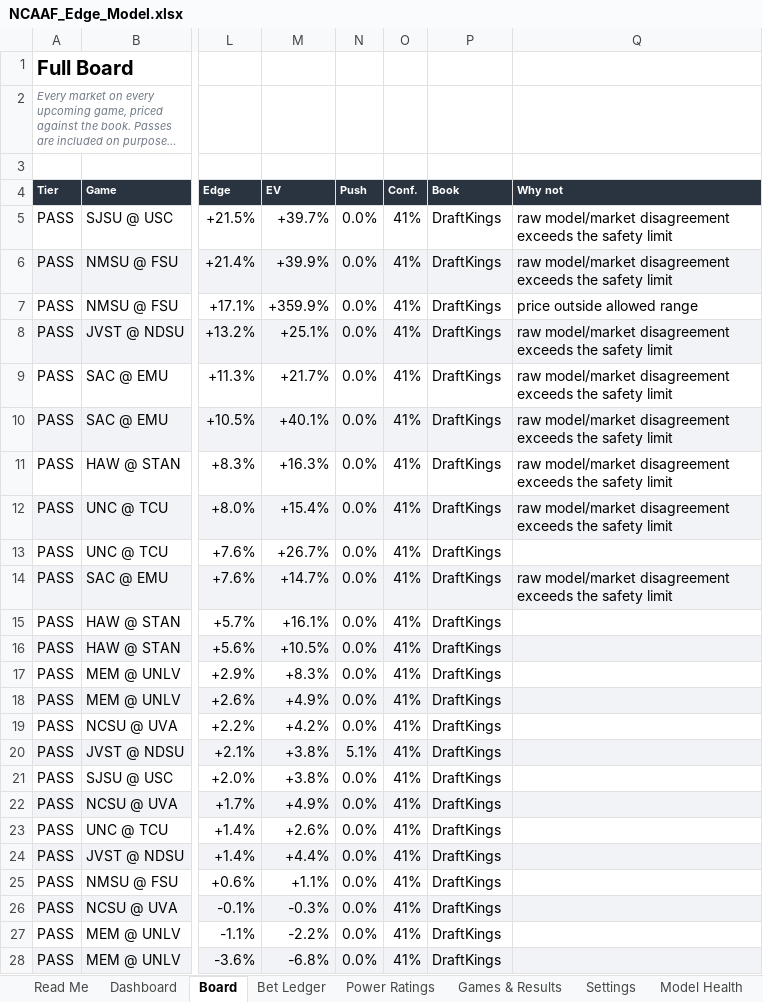
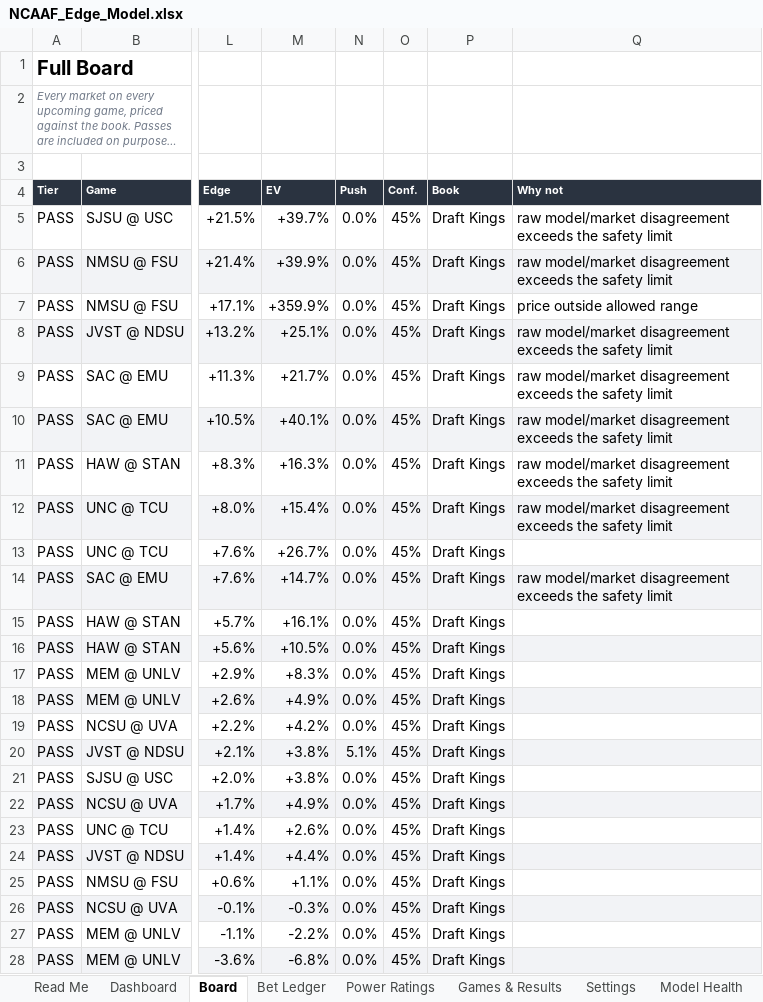
Before and after one commit to CHILLYCHILLY14/ncaaf-edge, an Excel workbook: NCAAF_Edge_Model.xlsx, sheet Board, drawn as a sheet; only a part is shown, gaps mark what is left out; long unchanged cells end in …; values as stored, in another font and other column widths than the file's, no borders; table styles not drawn; the diff covers the shown part only; the diff names each change by its address in the sheet, - before the commit and + after, or states it on an @@ line.

```diff
--- a/NCAAF_Edge_Model.xlsx (sheet Board)
+++ b/NCAAF_Edge_Model.xlsx (sheet Board)
-O5:O28 (Conf.): 41%
+O5:O28 (Conf.): 45%
-P5:P28 (Book): DraftKings
+P5:P28 (Book): Draft Kings
```
Also changed, not shown: 44 edited cells elsewhere in this sheet, sheet Games & Results, sheet Read Me, 6 other files.
